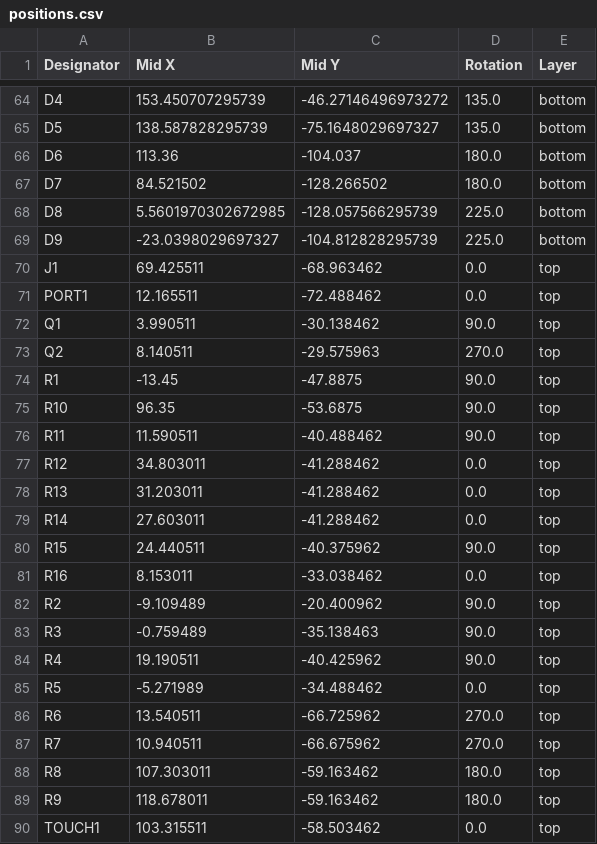
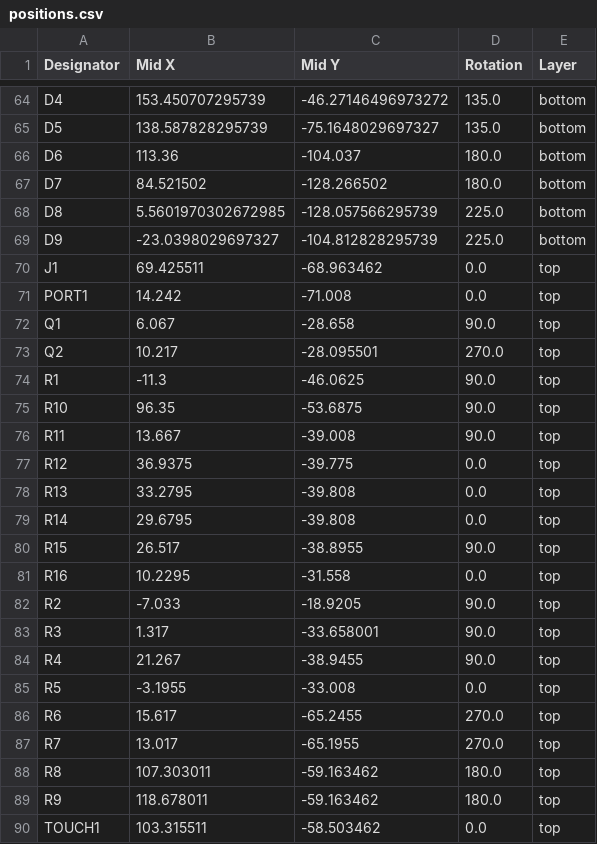
Before and after one commit to machadoleonardo94/lux-et-tenebris, a CSV file: Hardware/Marajoara_PCB/production/positions.csv, drawn as a sheet; only a part is shown, gaps mark what is left out; the diff covers the shown part only.

Commit message:
Fabrication files for Marajoara
Plus Xunxo Portabilis, to mend old hardware onto new frame

```diff
--- a/Hardware/Marajoara_PCB/production/positions.csv
+++ b/Hardware/Marajoara_PCB/production/positions.csv
@@ -70,19 +70,19 @@ D9,-23.0398029697327,-104.812828295739,225.0,bottom
 J1,69.425511,-68.963462,0.0,top
-PORT1,12.165511,-72.488462,0.0,top
-Q1,3.990511,-30.138462,90.0,top
-Q2,8.140511,-29.575963,270.0,top
-R1,-13.45,-47.8875,90.0,top
+PORT1,14.242,-71.008,0.0,top
+Q1,6.067,-28.658,90.0,top
+Q2,10.217,-28.095501,270.0,top
+R1,-11.3,-46.0625,90.0,top
 R10,96.35,-53.6875,90.0,top
-R11,11.590511,-40.488462,90.0,top
-R12,34.803011,-41.288462,0.0,top
-R13,31.203011,-41.288462,0.0,top
-R14,27.603011,-41.288462,0.0,top
-R15,24.440511,-40.375962,90.0,top
-R16,8.153011,-33.038462,0.0,top
-R2,-9.109489,-20.400962,90.0,top
-R3,-0.759489,-35.138463,90.0,top
-R4,19.190511,-40.425962,90.0,top
-R5,-5.271989,-34.488462,0.0,top
-R6,13.540511,-66.725962,270.0,top
-R7,10.940511,-66.675962,270.0,top
+R11,13.667,-39.008,90.0,top
+R12,36.9375,-39.775,0.0,top
+R13,33.2795,-39.808,0.0,top
+R14,29.6795,-39.808,0.0,top
+R15,26.517,-38.8955,90.0,top
+R16,10.2295,-31.558,0.0,top
+R2,-7.033,-18.9205,90.0,top
+R3,1.317,-33.658001,90.0,top
+R4,21.267,-38.9455,90.0,top
+R5,-3.1955,-33.008,0.0,top
+R6,15.617,-65.2455,270.0,top
+R7,13.017,-65.1955,270.0,top
 R8,107.303011,-59.163462,180.0,top
```
Also changed, not shown: 26 edited cells elsewhere in this file, 12 other files.
